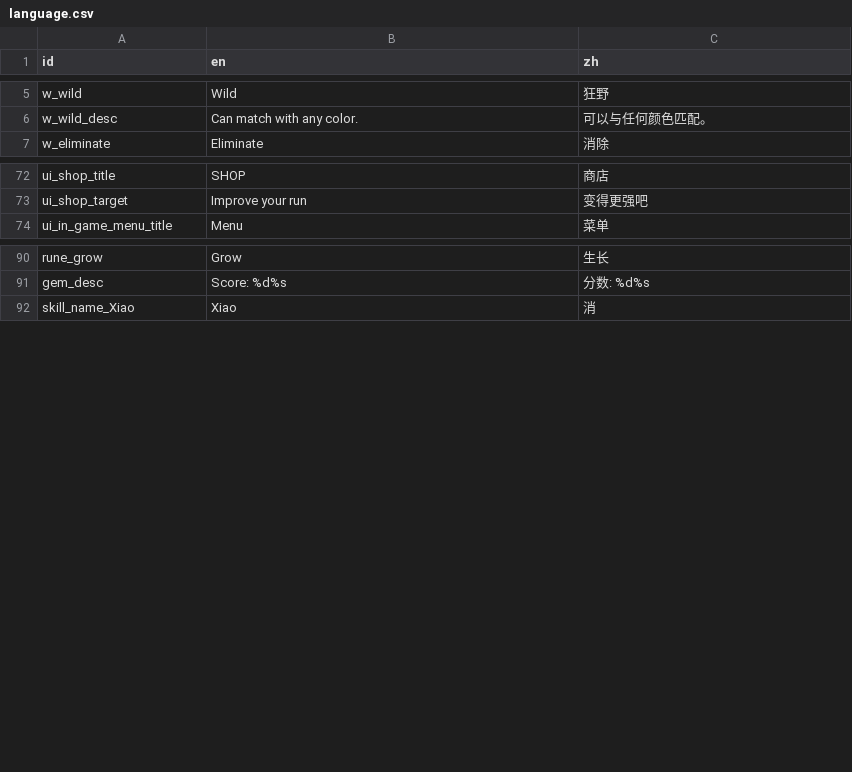
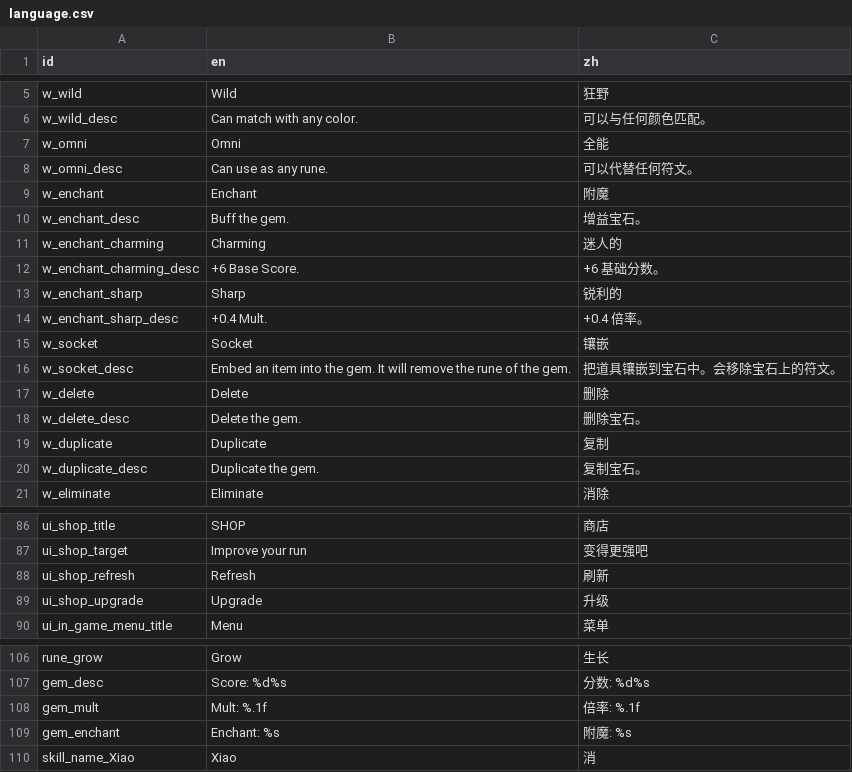
Before and after one commit to tkgamegroup/slot_gems, a CSV file: language/language.csv, drawn as a sheet; only a part is shown, gaps mark what is left out; the diff names each change by its address in the sheet, - before the commit and + after, or states it on an @@ line.

```diff
--- a/language/language.csv
+++ b/language/language.csv
+row 7: w_omni | Omni | 全能
+row 8: w_omni_desc | Can use as any rune. | 可以代替任何符文。
+row 9: w_enchant | Enchant | 附魔
+row 10: w_enchant_desc | Buff the gem. | 增益宝石。
+row 11: w_enchant_charming | Charming | 迷人的
+row 12: w_enchant_charming_desc | +6 Base Score. | +6 基础分数。
+row 13: w_enchant_sharp | Sharp | 锐利的
+row 14: w_enchant_sharp_desc | +0.4 Mult. | +0.4 倍率。
+row 15: w_socket | Socket | 镶嵌
+row 16: w_socket_desc | Embed an item into the gem. It will remove the rune of the gem. | 把道具镶嵌到宝石中。会移除宝石上的符文。
+row 17: w_delete | Delete | 删除
+row 18: w_delete_desc | Delete the gem. | 删除宝石。
+row 19: w_duplicate | Duplicate | 复制
+row 20: w_duplicate_desc | Duplicate the gem. | 复制宝石。
+row 88: ui_shop_refresh | Refresh | 刷新
+row 89: ui_shop_upgrade | Upgrade | 升级
+row 108: gem_mult | Mult: %.1f | 倍率: %.1f
+row 109: gem_enchant | Enchant: %s | 附魔: %s
```
Also changed, not shown: 22 other files.
